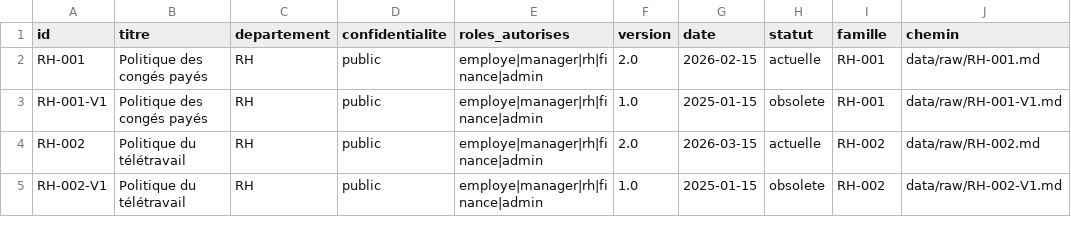
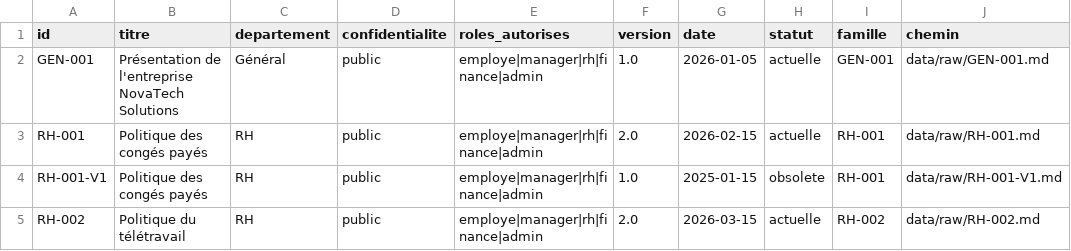
Before and after one commit to amen1920-hub/secure-enterprise-assistant, a CSV file: data/metadata.csv, drawn as a sheet; only a part is shown; the shorter side is filled out with more unchanged rows; the diff names each change by its address in the sheet, - before the commit and + after, or states it on an @@ line.

```diff
--- a/data/metadata.csv
+++ b/data/metadata.csv
+row 2: GEN-001 | Présentation de l'entreprise NovaTech Solutions | Général | public | employe|manager|rh|finance|admin | 1.0 | 2026-01-05 | actuelle | GEN-001 | data/raw/GEN-001.md
```
Also changed, not shown: 3 other files.
